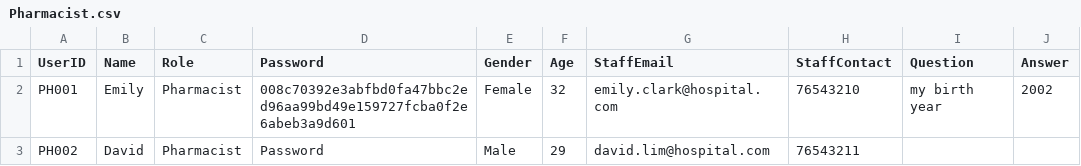
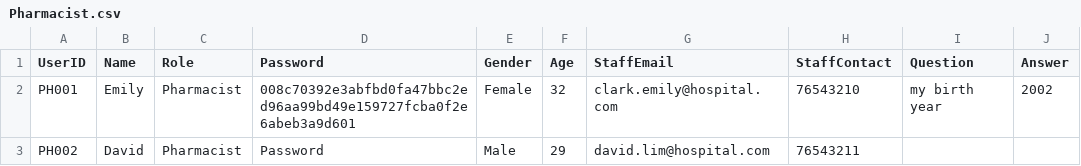
Before and after one commit to KiongLu/SC2002_Assignment_New, a CSV file: sc2002.scmb.grp1.hms/resource/Pharmacist.csv, drawn as a sheet.

```diff
--- a/sc2002.scmb.grp1.hms/resource/Pharmacist.csv
+++ b/sc2002.scmb.grp1.hms/resource/Pharmacist.csv
@@ -1,3 +1,3 @@
 UserID,Name,Role,Password,Gender,Age,StaffEmail,StaffContact,Question,Answer
-PH001,Emily,Pharmacist,008c70392e3abfbd0fa47bbc2ed96aa99bd49e159727fcba0f2e6abeb3a9d601,Female,32,emily.clark@hospital.com,76543210,my birth year ,2002
+PH001,Emily,Pharmacist,008c70392e3abfbd0fa47bbc2ed96aa99bd49e159727fcba0f2e6abeb3a9d601,Female,32,clark.emily@hospital.com,76543210,my birth year ,2002
 PH002,David,Pharmacist,Password,Male,29,david.lim@hospital.com,76543211
```
Also changed, not shown: sc2002.scmb.grp1.hms/resource/Administrator.csv, sc2002.scmb.grp1.hms/resource/Doctor.csv, 8 other files.
